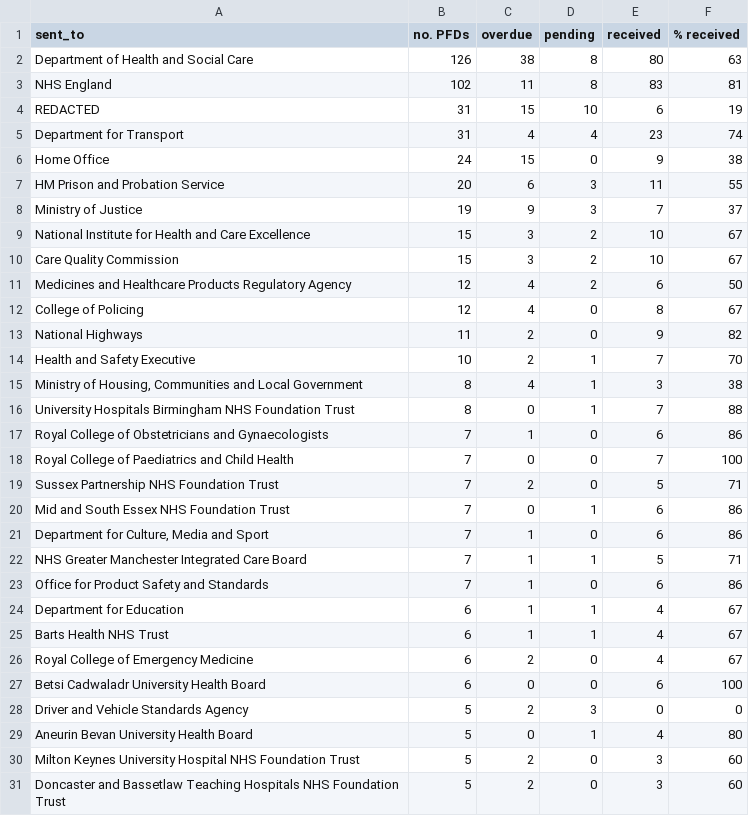
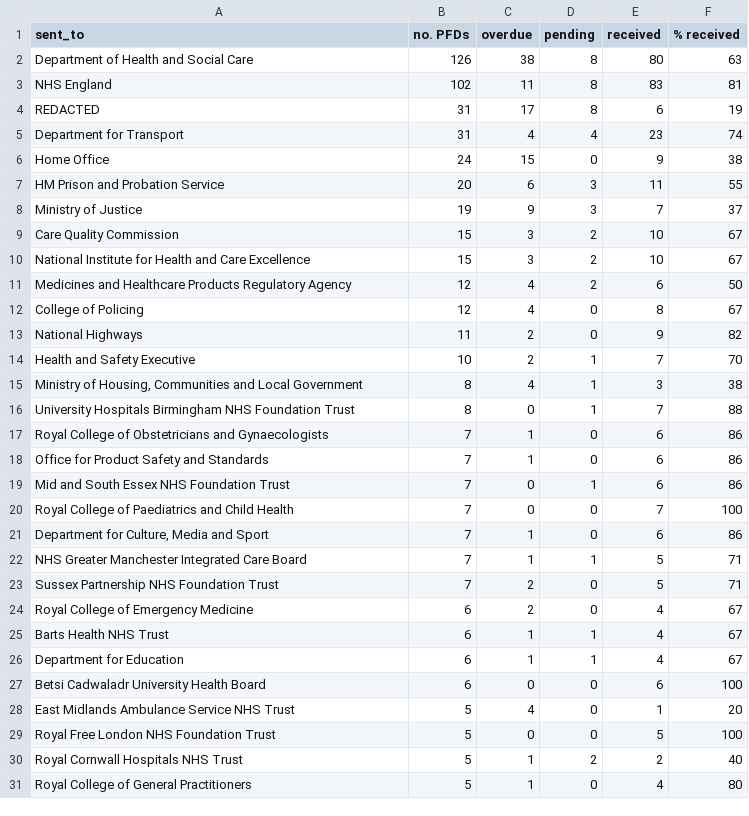
Before and after one commit to georgiarichards/preventabledeathstracker, a CSV file: src/analyse/counts/data/sent/top-sent-types.csv, drawn as a sheet.

```diff
--- a/src/analyse/counts/data/sent/top-sent-types.csv
+++ b/src/analyse/counts/data/sent/top-sent-types.csv
@@ -3,3 +3,3 @@ Department of Health and Social Care,126,38,8,80,63
 NHS England,102,11,8,83,81
-REDACTED,31,15,10,6,19
+REDACTED,31,17,8,6,19
 Department for Transport,31,4,4,23,74
@@ -8,4 +8,4 @@ HM Prison and Probation Service,20,6,3,11,55
 Ministry of Justice,19,9,3,7,37
+Care Quality Commission,15,3,2,10,67
 National Institute for Health and Care Excellence,15,3,2,10,67
-Care Quality Commission,15,3,2,10,67
 Medicines and Healthcare Products Regulatory Agency,12,4,2,6,50
@@ -17,15 +17,15 @@ University Hospitals Birmingham NHS Foundation Trust,8,0,1,7,88
 Royal College of Obstetricians and Gynaecologists,7,1,0,6,86
+Office for Product Safety and Standards,7,1,0,6,86
+Mid and South Essex NHS Foundation Trust,7,0,1,6,86
 Royal College of Paediatrics and Child Health,7,0,0,7,100
-Sussex Partnership NHS Foundation Trust,7,2,0,5,71
-Mid and South Essex NHS Foundation Trust,7,0,1,6,86
 "Department for Culture, Media and Sport",7,1,0,6,86
 NHS Greater Manchester Integrated Care Board,7,1,1,5,71
-Office for Product Safety and Standards,7,1,0,6,86
+Sussex Partnership NHS Foundation Trust,7,2,0,5,71
+Royal College of Emergency Medicine,6,2,0,4,67
+Barts Health NHS Trust,6,1,1,4,67
 Department for Education,6,1,1,4,67
-Barts Health NHS Trust,6,1,1,4,67
-Royal College of Emergency Medicine,6,2,0,4,67
 Betsi Cadwaladr University Health Board,6,0,0,6,100
-Driver and Vehicle Standards Agency,5,2,3,0,0
-Aneurin Bevan University Health Board,5,0,1,4,80
-Milton Keynes University Hospital NHS Foundation Trust,5,2,0,3,60
-Doncaster and Bassetlaw Teaching Hospitals NHS Foundation Trust,5,2,0,3,60
+East Midlands Ambulance Service NHS Trust,5,4,0,1,20
+Royal Free London NHS Foundation Trust,5,0,0,5,100
+Royal Cornwall Hospitals NHS Trust,5,1,2,2,40
+Royal College of General Practitioners,5,1,0,4,80
```
Also changed, not shown: src/analyse/counts/data/name/name-counts.csv, src/analyse/counts/data/name/name-years.csv, 31 other files.
